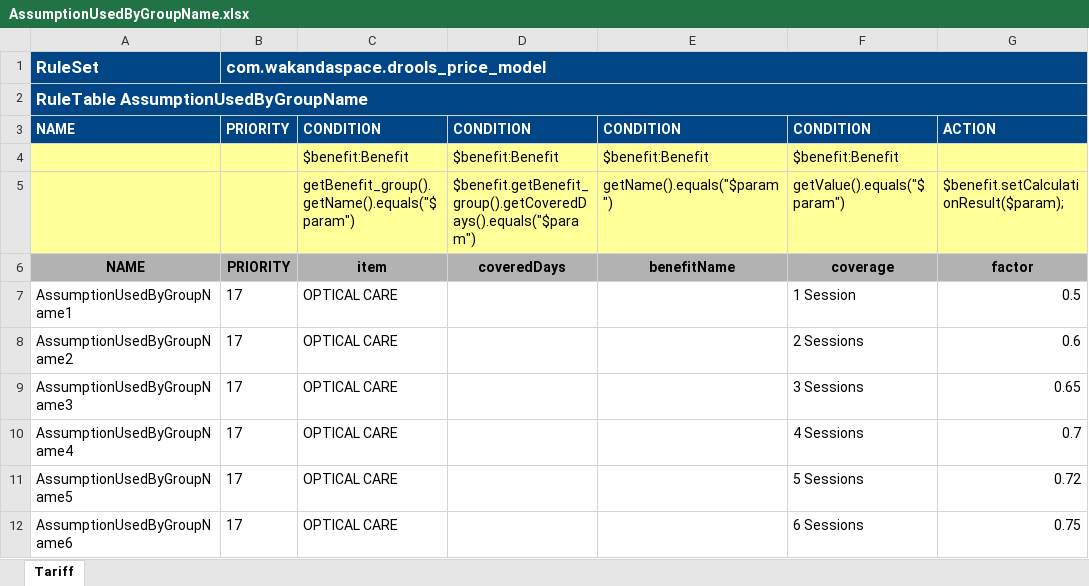
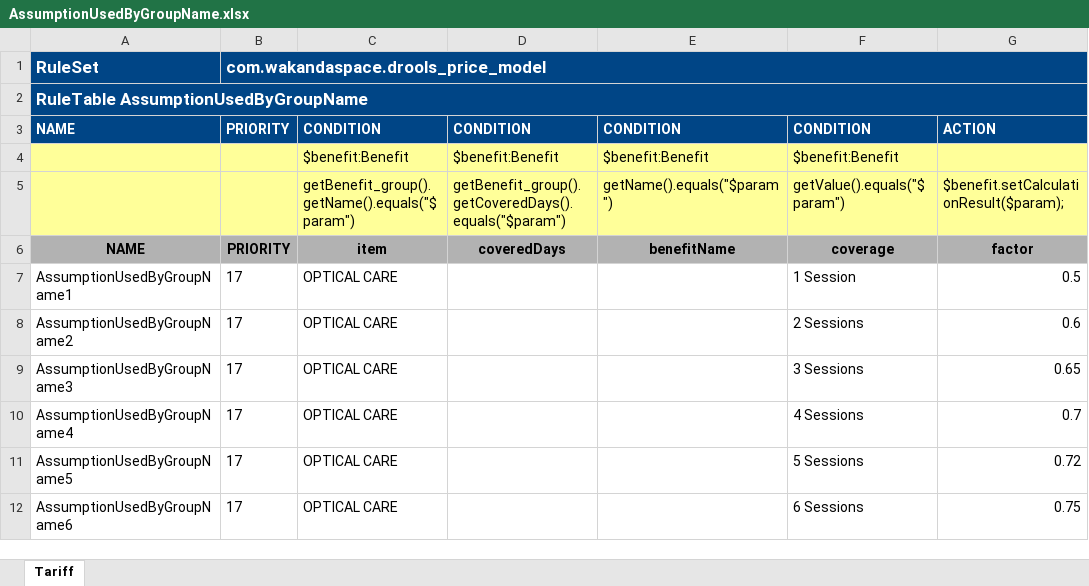
Before and after one commit to Satadl/drools-price-model, an Excel workbook: src/main/resources/com/wakandaspace/drools_price_model/AssumptionUsedByGroupName.xlsx, sheet Tariff, drawn as a sheet; only a part is shown; values as stored, in another font and other column widths than the file's, no borders; the diff names each change by its address in the sheet, - before the commit and + after, or states it on an @@ line.

Commit message:
Uploaded 04-May-2021 16:15:27 {/src/main/resources/com/wakandaspace/drools_price_model/AssumptionUsedByGroupName.xlsx}

```diff
--- a/src/main/resources/com/wakandaspace/drools_price_model/AssumptionUsedByGroupName.xlsx (sheet Tariff)
+++ b/src/main/resources/com/wakandaspace/drools_price_model/AssumptionUsedByGroupName.xlsx (sheet Tariff)
-D5: $benefit.getBenefit_group().getCoveredDays().equals("$param")
+D5: getBenefit_group().getCoveredDays().equals("$param")
```
